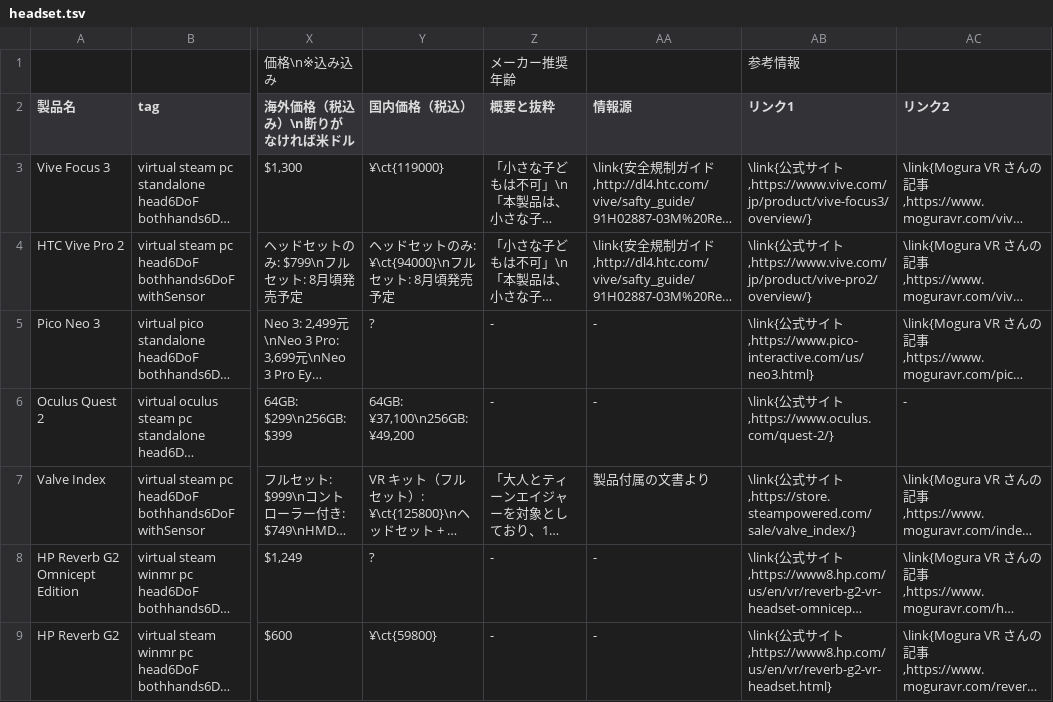
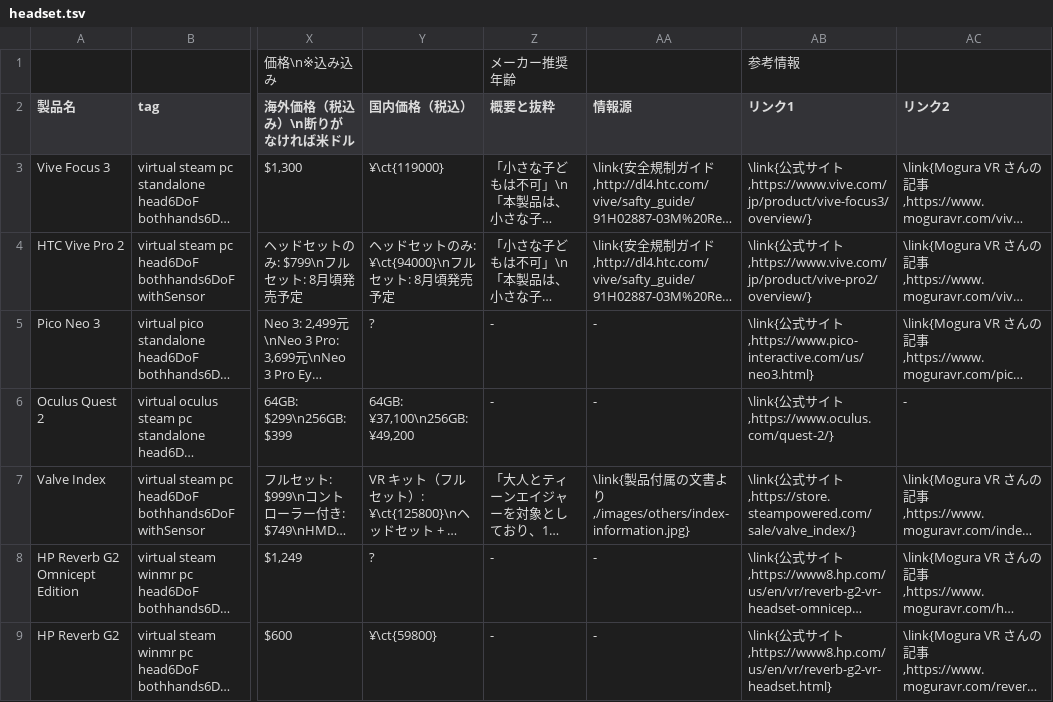
Before and after one commit to yutokun/XR-Headset-Comparison, a TSV file: headset.tsv, drawn as a sheet; only a part is shown, gaps mark what is left out; long unchanged cells end in …; the diff names each change by its address in the sheet, - before the commit and + after, or states it on an @@ line.

Commit message:
Index の年齢制限画像

```diff
--- a/headset.tsv
+++ b/headset.tsv
-AA7 (情報源): 製品付属の文書より
+AA7 (情報源): \link{製品付属の文書より,/images/others/index-information.jpg}
```
Also changed, not shown: 1 other file.
